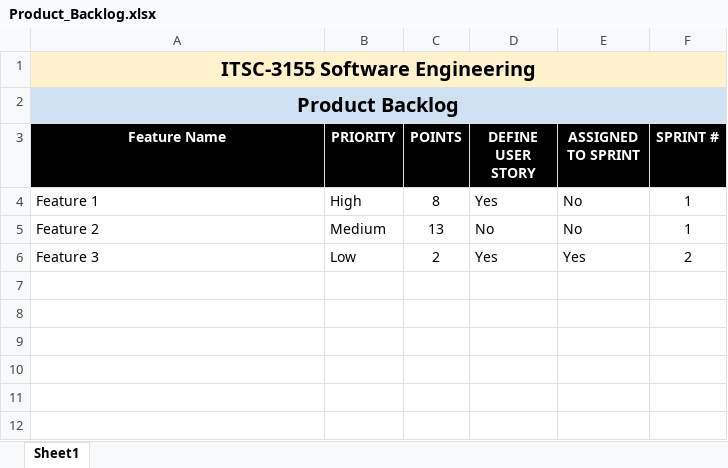
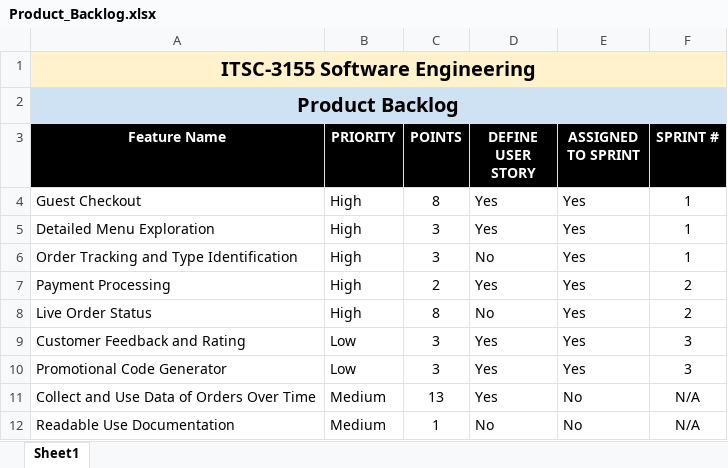
Before and after one commit to DivineMobote/Python_Online_Restaurant_Ordering_System, an Excel workbook: Product Documents/Product_Backlog.xlsx, sheet Sheet1, drawn as a sheet; values as stored, in another font and other column widths than the file's, no borders; removed rows and columns are numbered as before the commit, all else as after; the diff names each change by its address in the sheet, - before the commit and + after, or states it on an @@ line.

Commit message:
docs(): updated backlog with project details

```diff
--- a/Product Documents/Product_Backlog.xlsx (sheet Sheet1)
+++ b/Product Documents/Product_Backlog.xlsx (sheet Sheet1)
-A4 (Feature Name): Feature 1
+A4 (Feature Name): Guest Checkout
-E4 (ASSIGNED TO SPRINT): No
+E4 (ASSIGNED TO SPRINT): Yes
-row 5: Feature 2 | Medium | 13 | No | No | 1
+row 5: Detailed Menu Exploration | High | 3 | Yes | Yes | 1
+row 6: Order Tracking and Type Identification | High | 3 | No | Yes | 1
-A7 (Feature Name): Feature 3
+A7 (Feature Name): Payment Processing
-B7 (PRIORITY): Low
+B7 (PRIORITY): High
+row 8: Live Order Status | High | 8 | No | Yes | 2
+row 9: Customer Feedback and Rating | Low | 3 | Yes | Yes | 3
+row 10: Promotional Code Generator | Low | 3 | Yes | Yes | 3
+row 11: Collect and Use Data of Orders Over Time | Medium | 13 | Yes | No | N/A
+row 12: Readable Use Documentation | Medium | 1 | No | No | N/A
```
